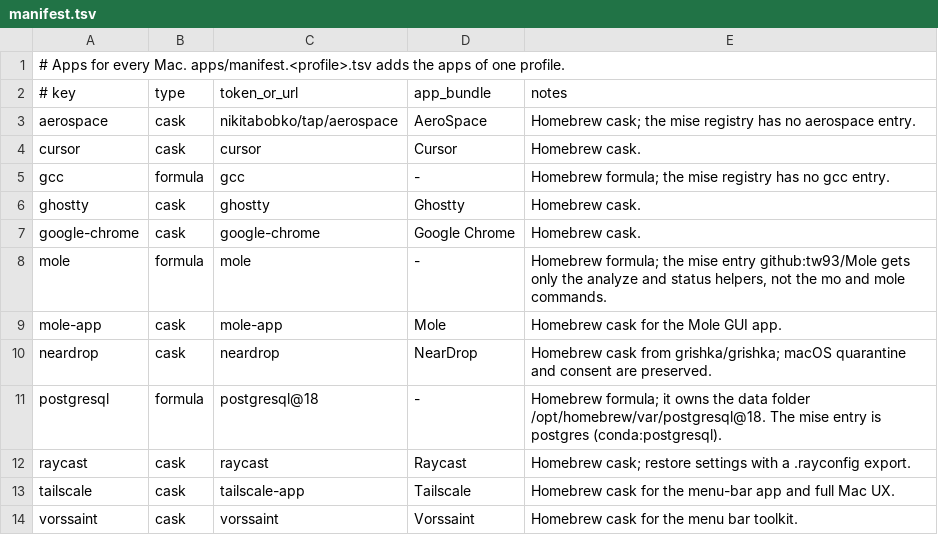
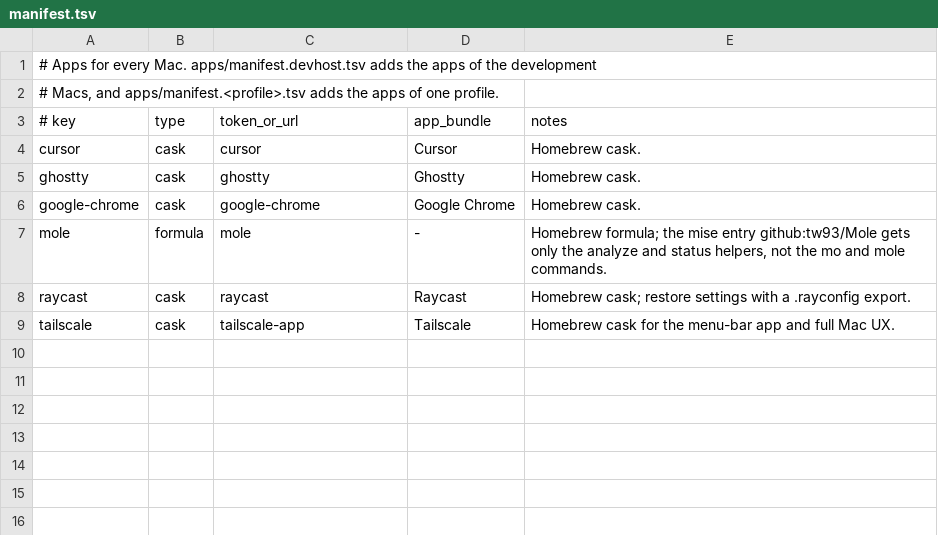
Before and after one commit to gabimoncha/dotfiles, a TSV file: apps/manifest.tsv, drawn as a sheet.

Commit message:
feat: add the devhost layer and set up the MacBook Air profile
The MacBook Air is not a development machine. Each mise list, Brewfile,
and file entry now has three layers: every host, devhost (macowl, macmini,
and container), and the profile. link-dotfiles writes the layers to
.miserc.local.toml, for example env = ["devhost", "macowl"].

The Air gets the shared Brewfile, a short mise tool list with pnpm as the
npm package manager, the Synology and Paper apps, Touch ID for sudo, the
standalone Codex and Claude CLIs, and the rbrtpop Git identity. It gets no
agent rules, skills, restores, or mobile tools.

tree-sitter-cli moves to the shared list, so the Neovim config builds its
parsers on every host. Without a global tsrs, Neovim keeps the tsgo server.

```diff
--- a/apps/manifest.tsv
+++ b/apps/manifest.tsv
@@ -1,6 +1,5 @@
-# Apps for every Mac. apps/manifest.<profile>.tsv adds the apps of one profile.
+# Apps for every Mac. apps/manifest.devhost.tsv adds the apps of the development
+# Macs, and apps/manifest.<profile>.tsv adds the apps of one profile.
 # key	type	token_or_url	app_bundle	notes
-aerospace	cask	nikitabobko/tap/aerospace	AeroSpace	Homebrew cask; the mise registry has no aerospace entry.
 cursor	cask	cursor	Cursor	Homebrew cask.
-gcc	formula	gcc	-	Homebrew formula; the mise registry has no gcc entry.
 ghostty	cask	ghostty	Ghostty	Homebrew cask.
@@ -8,7 +7,3 @@ google-chrome	cask	google-chrome	Google Chrome	Homebrew cask.
 mole	formula	mole	-	Homebrew formula; the mise entry github:tw93/Mole gets only the analyze and status helpers, not the mo and mole commands.
-mole-app	cask	mole-app	Mole	Homebrew cask for the Mole GUI app.
-neardrop	cask	neardrop	NearDrop	Homebrew cask from grishka/grishka; macOS quarantine and consent are preserved.
-postgresql	formula	postgresql@18	-	Homebrew formula; it owns the data folder /opt/homebrew/var/postgresql@18. The mise entry is postgres (conda:postgresql).
 raycast	cask	raycast	Raycast	Homebrew cask; restore settings with a .rayconfig export.
 tailscale	cask	tailscale-app	Tailscale	Homebrew cask for the menu-bar app and full Mac UX.
-vorssaint	cask	vorssaint	Vorssaint	Homebrew cask for the menu bar toolkit.
```
Also changed, not shown: apps/standalone.tsv, 39 other files.
